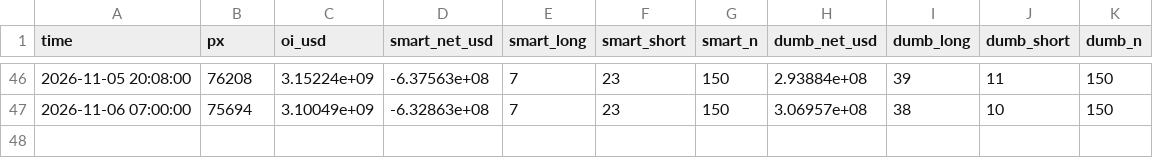
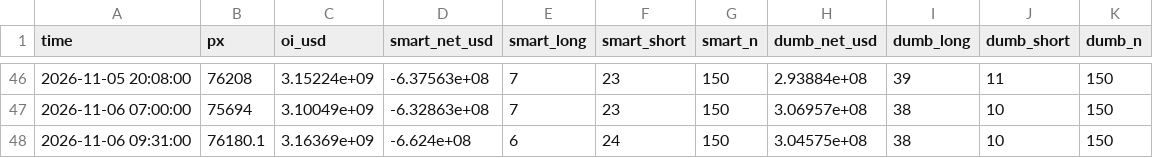
Before and after one commit to wywigacz/bitcoin-barometer, a CSV file: data/hl_snapshots.csv, drawn as a sheet; only a part is shown, gaps mark what is left out; the diff names each change by its address in the sheet, - before the commit and + after, or states it on an @@ line.

```diff
--- a/data/hl_snapshots.csv
+++ b/data/hl_snapshots.csv
+row 48: 2026-11-06 09:31:00 | 76180.1 | 3.16369e+09 | -6.624e+08 | 6 | 24 | 150 | 3.04575e+08 | 38 | 10 | 150
```
Also changed, not shown: data/gdelt_tone.csv, data/lev.csv, 27 other files.
